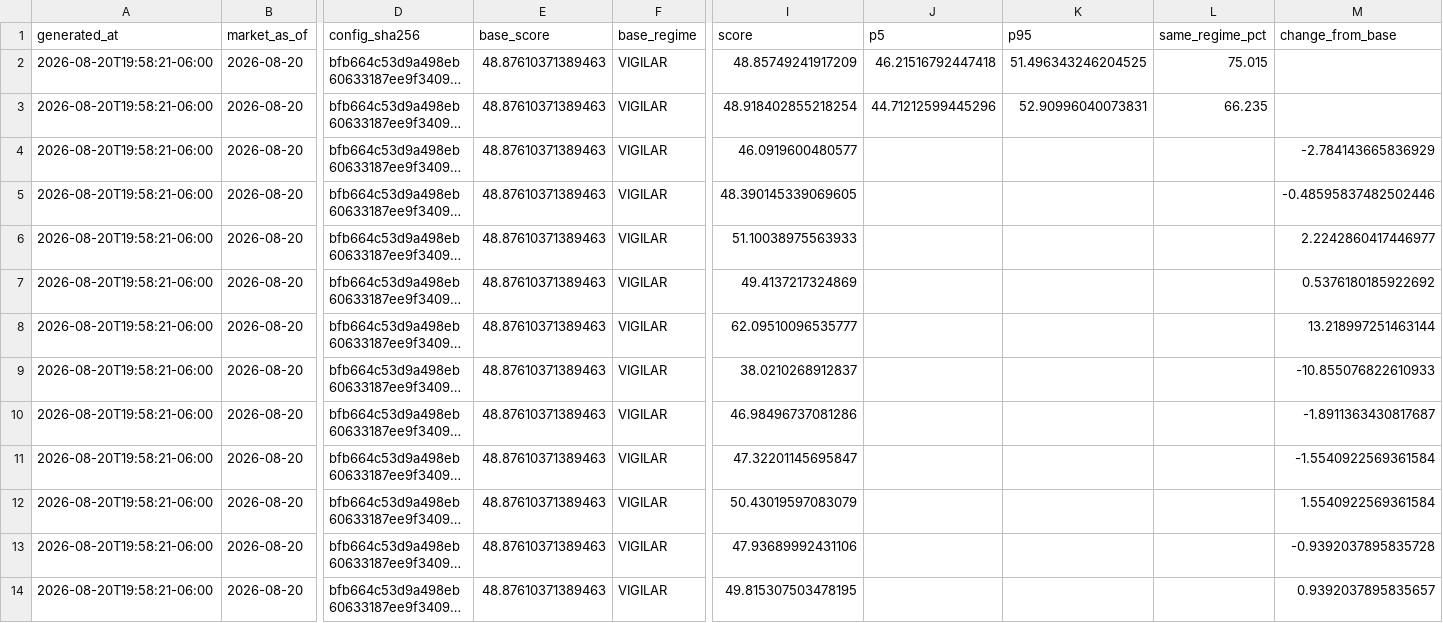
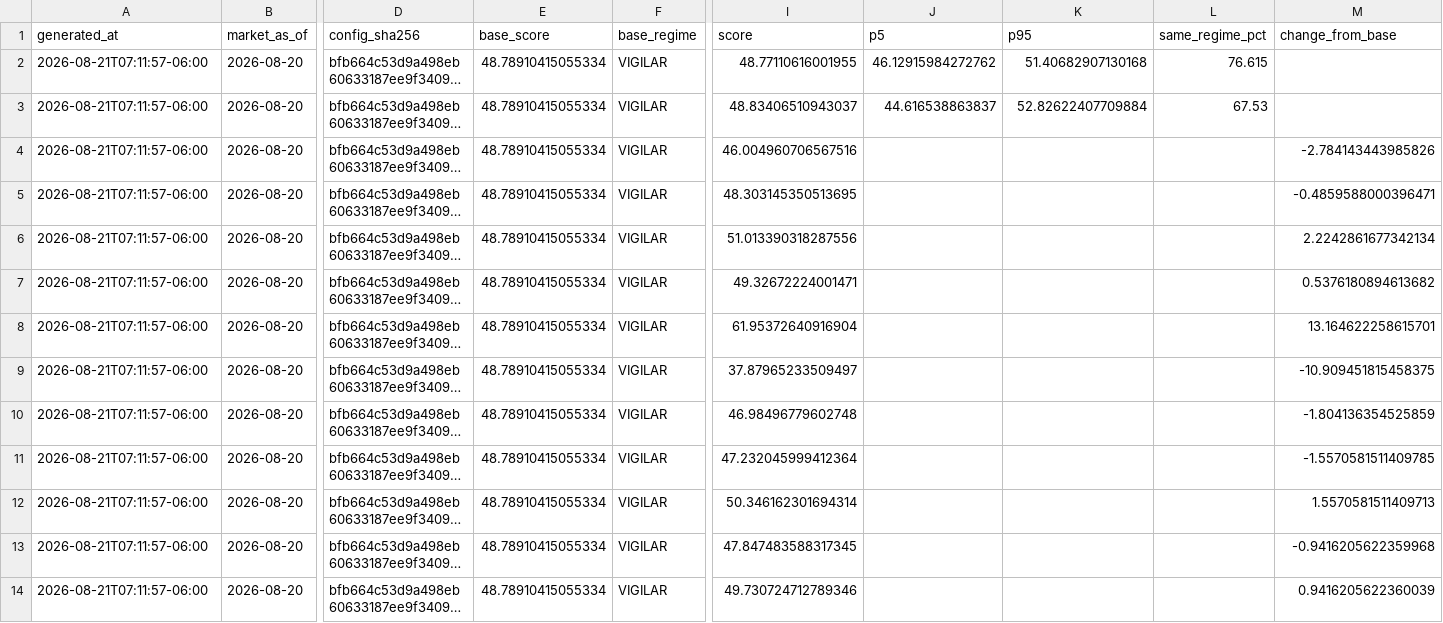
Before and after one commit to Bluxor-ai/radar-de-la-burbuja-ia, a CSV file: public/validation.csv, drawn as a sheet; only a part is shown, gaps mark what is left out; long unchanged cells end in …; the diff covers the shown part only; the diff names each change by its address in the sheet, - before the commit and + after, or states it on an @@ line.

```diff
--- a/public/validation.csv
+++ b/public/validation.csv
-A2:A14 (generated_at): 2026-08-20T19:58:21-06:00
+A2:A14 (generated_at): 2026-08-21T07:11:57-06:00
-E2:E14 (base_score): 48.87610371389463
+E2:E14 (base_score): 48.78910415055334
-I2 (score): 48.85749241917209
+I2 (score): 48.77110616001955
-J2 (p5): 46.21516792447418
+J2 (p5): 46.12915984272762
-K2 (p95): 51.496343246204525
+K2 (p95): 51.40682907130168
-L2 (same_regime_pct): 75.015
+L2 (same_regime_pct): 76.615
-I3 (score): 48.918402855218254
+I3 (score): 48.83406510943037
-J3 (p5): 44.71212599445296
+J3 (p5): 44.616538863837
-K3 (p95): 52.90996040073831
+K3 (p95): 52.82622407709884
-L3 (same_regime_pct): 66.235
+L3 (same_regime_pct): 67.53
-I4 (score): 46.0919600480577
+I4 (score): 46.004960706567516
-M4 (change_from_base): -2.784143665836929
+M4 (change_from_base): -2.784143443985826
-I5 (score): 48.390145339069605
+I5 (score): 48.303145350513695
-M5 (change_from_base): -0.48595837482502446
+M5 (change_from_base): -0.4859588000396471
-I6 (score): 51.10038975563933
+I6 (score): 51.013390318287556
-M6 (change_from_base): 2.2242860417446977
+M6 (change_from_base): 2.2242861677342134
-I7 (score): 49.4137217324869
+I7 (score): 49.32672224001471
-M7 (change_from_base): 0.5376180185922692
+M7 (change_from_base): 0.5376180894613682
-I8 (score): 62.09510096535777
+I8 (score): 61.95372640916904
-M8 (change_from_base): 13.218997251463144
+M8 (change_from_base): 13.164622258615701
-I9 (score): 38.0210268912837
+I9 (score): 37.87965233509497
-M9 (change_from_base): -10.855076822610933
+M9 (change_from_base): -10.909451815458375
-I10 (score): 46.98496737081286
+I10 (score): 46.98496779602748
-M10 (change_from_base): -1.8911363430817687
+M10 (change_from_base): -1.804136354525859
-I11 (score): 47.32201145695847
+I11 (score): 47.232045999412364
-M11 (change_from_base): -1.5540922569361584
+M11 (change_from_base): -1.5570581511409785
-I12 (score): 50.43019597083079
+I12 (score): 50.346162301694314
-M12 (change_from_base): 1.5540922569361584
+M12 (change_from_base): 1.5570581511409713
-I13 (score): 47.93689992431106
+I13 (score): 47.847483588317345
-M13 (change_from_base): -0.9392037895835728
+M13 (change_from_base): -0.9416205622359968
-I14 (score): 49.815307503478195
+I14 (score): 49.730724712789346
-M14 (change_from_base): 0.9392037895835657
+M14 (change_from_base): 0.9416205622360039
```
Also changed, not shown: 40 edited cells elsewhere in this file, data/gpu_price_history.csv, data/history.csv, 6 other files.
